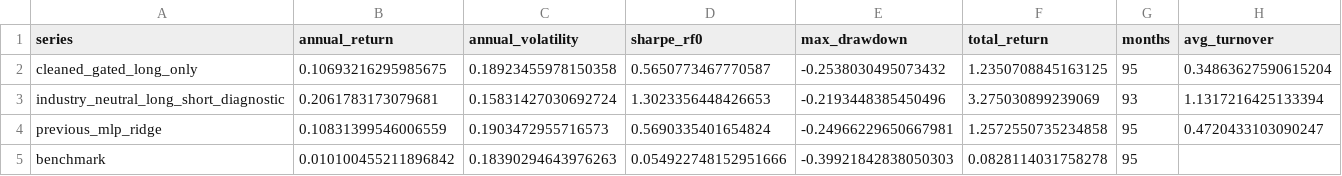
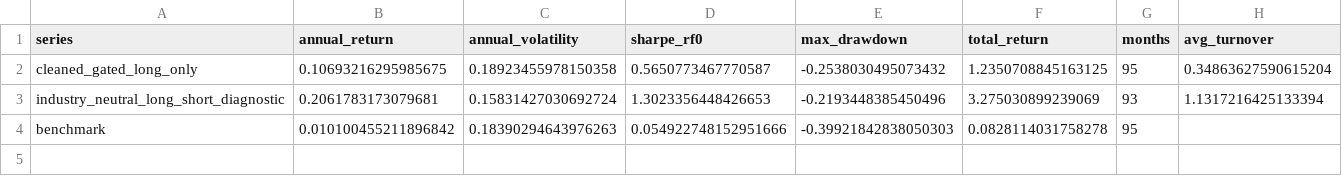
Before and after one commit to Shirllll/a-share-quant-research, a CSV file: output/advanced_metrics.csv, drawn as a sheet; the diff names each change by its address in the sheet, - before the commit and + after, or states it on an @@ line.

```diff
--- a/output/advanced_metrics.csv
+++ b/output/advanced_metrics.csv
-row 4: previous_mlp_ridge | 0.10831399546006559 | 0.1903472955716573 | 0.5690335401654824 | -0.24966229650667981 | 1.2572550735234858 | 95 | 0.4720433103090247
```
Also changed, not shown: output/advanced_annual.csv, output/advanced_backtest.csv, 26 other files.
